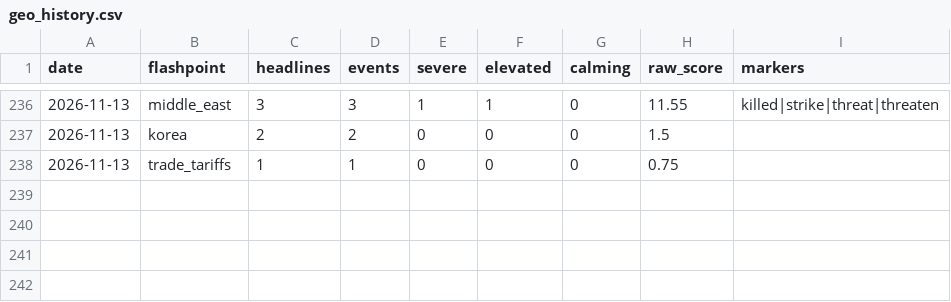
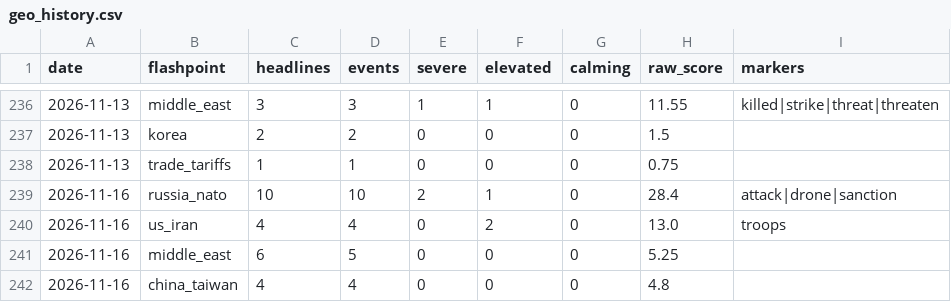
Before and after one commit to Istr4d1ng/GOLD-RISK-DATABASE, a CSV file: data/geo_history.csv, drawn as a sheet; only a part is shown, gaps mark what is left out; the diff names each change by its address in the sheet, - before the commit and + after, or states it on an @@ line.

```diff
--- a/data/geo_history.csv
+++ b/data/geo_history.csv
+row 239: 2026-11-16 | russia_nato | 10 | 10 | 2 | 1 | 0 | 28.4 | attack|drone|sanction
+row 240: 2026-11-16 | us_iran | 4 | 4 | 0 | 2 | 0 | 13.0 | troops
+row 241: 2026-11-16 | middle_east | 6 | 5 | 0 | 0 | 0 | 5.25
+row 242: 2026-11-16 | china_taiwan | 4 | 4 | 0 | 0 | 0 | 4.8
```
Also changed, not shown: 29 other files.
